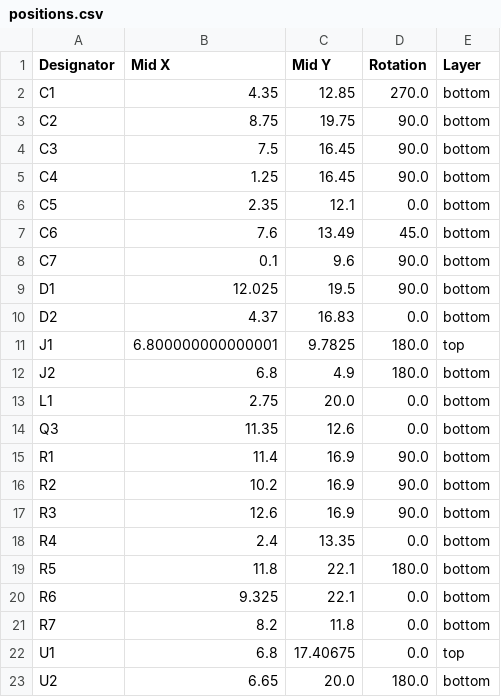
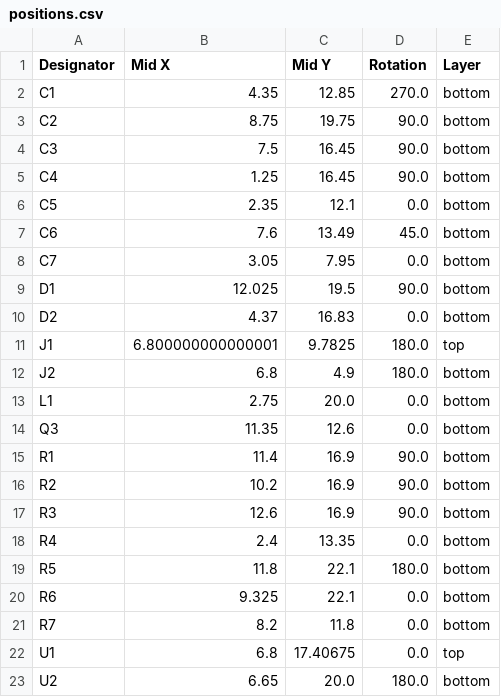
Before and after one commit to revk/ESP32-Faikin, a CSV file: PCB/Faikin/production/positions.csv, drawn as a sheet.

```diff
--- a/PCB/Faikin/production/positions.csv
+++ b/PCB/Faikin/production/positions.csv
@@ -7,3 +7,3 @@ C5,2.35,12.1,0.0,bottom
 C6,7.6,13.49,45.0,bottom
-C7,0.1,9.6,90.0,bottom
+C7,3.05,7.95,0.0,bottom
 D1,12.025,19.5,90.0,bottom
```
Also changed, not shown: PCB/Faikin/production/bom.csv, 5 other files.
